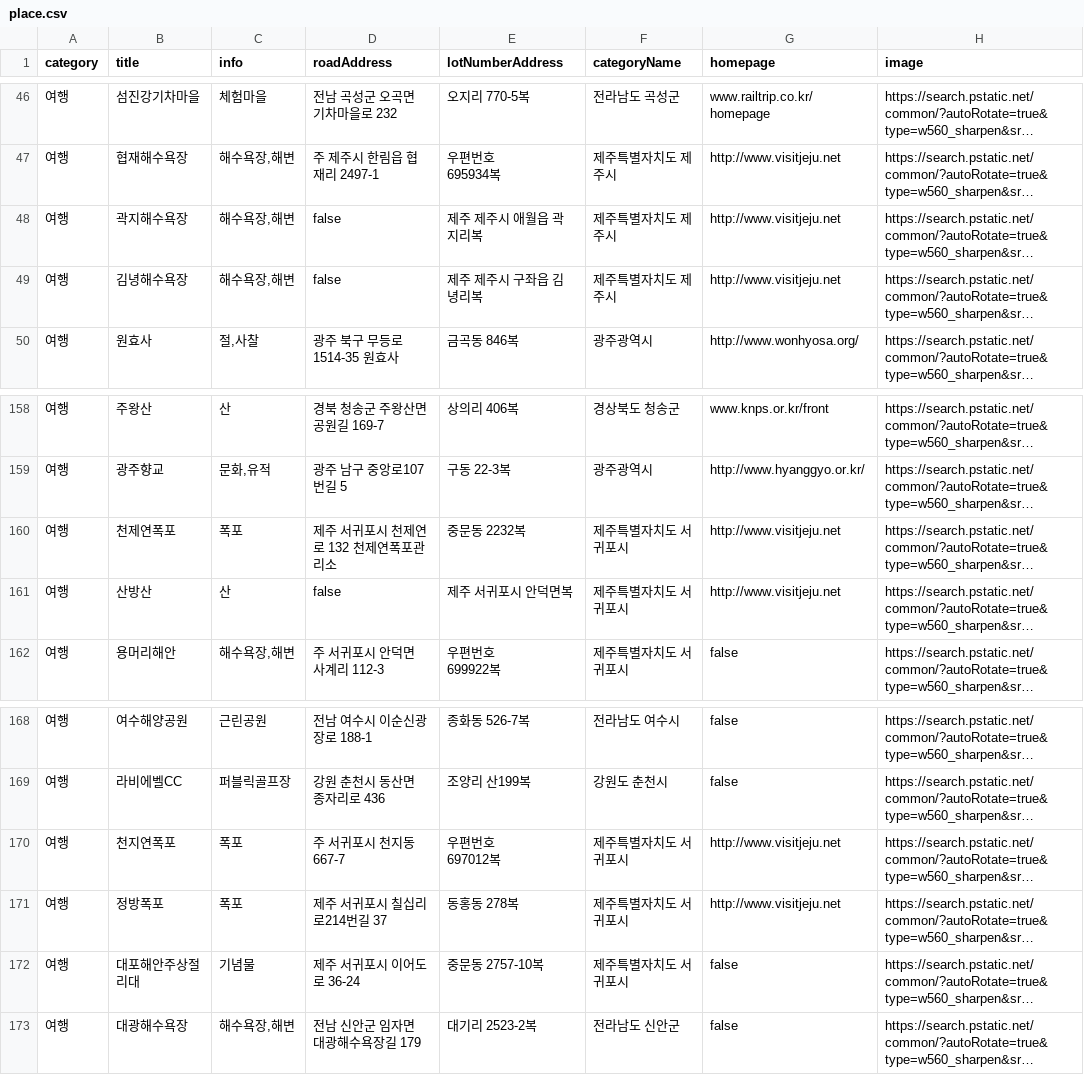
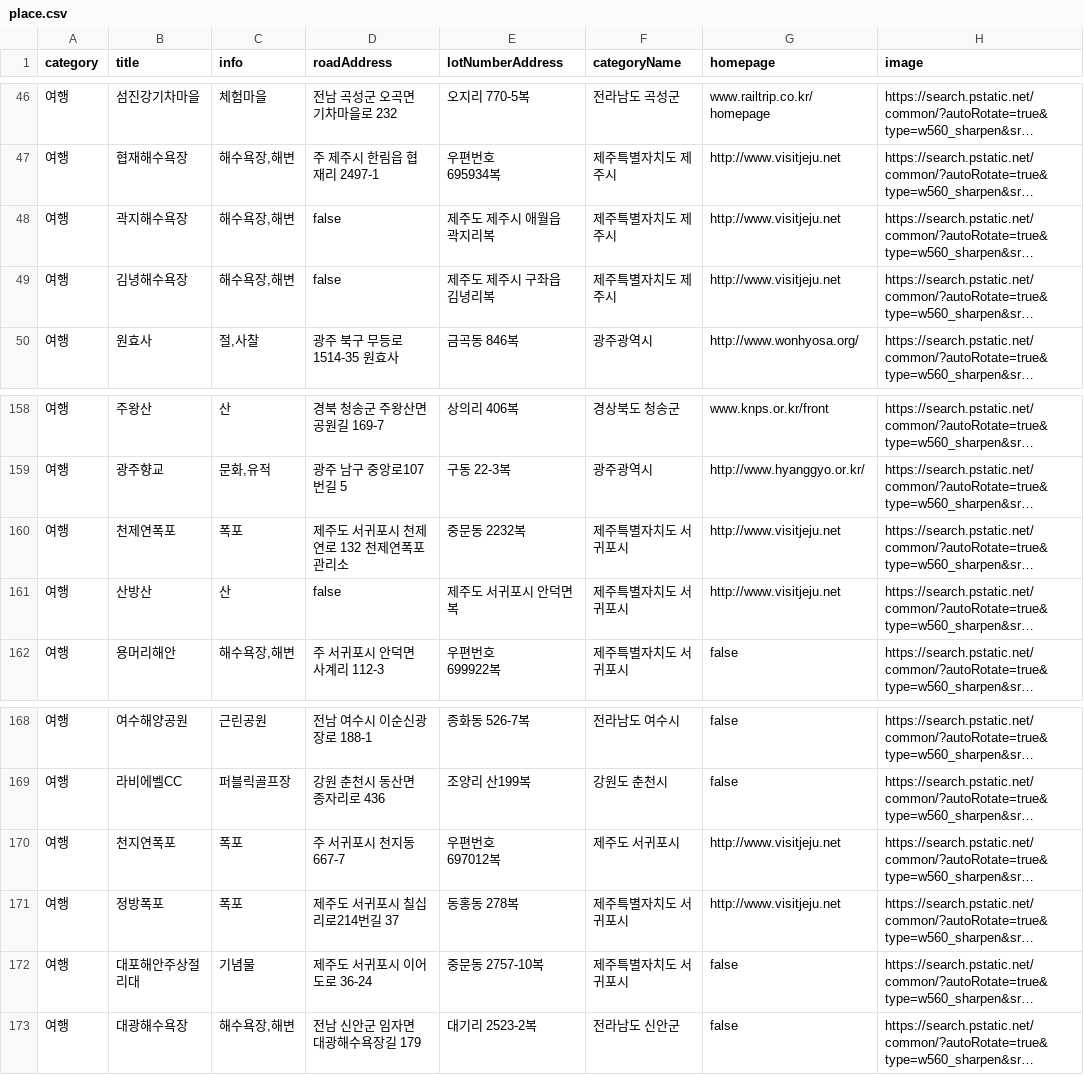
Before and after one commit to PnJ-project/PnJ, a CSV file: data/include/dataset/place.csv, drawn as a sheet; only a part is shown, gaps mark what is left out; long unchanged cells end in …; the diff names each change by its address in the sheet, - before the commit and + after, or states it on an @@ line.

Commit message:
fix : 장소 데이터 변경

```diff
--- a/data/include/dataset/place.csv
+++ b/data/include/dataset/place.csv
-E48 (lotNumberAddress): 제주 제주시 애월읍 곽지리복
+E48 (lotNumberAddress): 제주도 제주시 애월읍 곽지리복
-E49 (lotNumberAddress): 제주 제주시 구좌읍 김녕리복
+E49 (lotNumberAddress): 제주도 제주시 구좌읍 김녕리복
-D160 (roadAddress): 제주 서귀포시 천제연로 132 천제연폭포관리소
+D160 (roadAddress): 제주도 서귀포시 천제연로 132 천제연폭포관리소
-E161 (lotNumberAddress): 제주 서귀포시 안덕면복
+E161 (lotNumberAddress): 제주도 서귀포시 안덕면복
-F170 (categoryName): 제주특별자치도 서귀포시
+F170 (categoryName): 제주도 서귀포시
-D171 (roadAddress): 제주 서귀포시 칠십리로214번길 37
+D171 (roadAddress): 제주도 서귀포시 칠십리로214번길 37
-D172 (roadAddress): 제주 서귀포시 이어도로 36-24
+D172 (roadAddress): 제주도 서귀포시 이어도로 36-24
```
